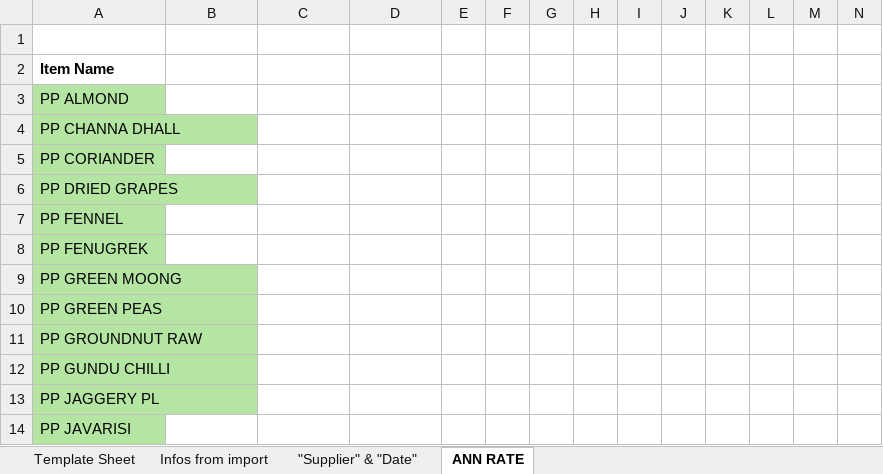
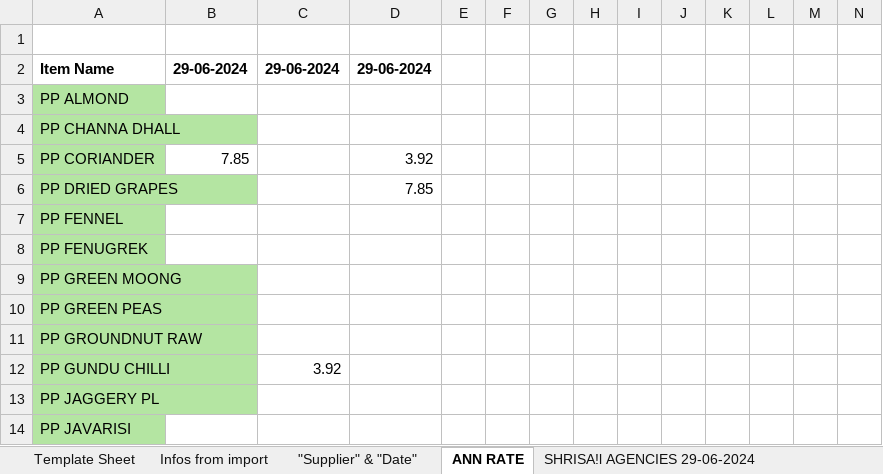
Before and after one commit to AsharAmir/invoice-OCR-automation, an Excel workbook: output/4 - Master Excel File.xlsx, sheet ANN RATE, drawn as a sheet; only a part is shown; values as stored, in another font and other column widths than the file's, no borders; removed rows and columns are numbered as before the commit, all else as after; rows hold the shown columns only; the diff names each change by its address in the sheet, - before the commit and + after, or states it on an @@ line.

```diff
--- a/output/4 - Master Excel File.xlsx (sheet ANN RATE)
+++ b/output/4 - Master Excel File.xlsx (sheet ANN RATE)
+sheet tab: SHRISA!l AGENCIES 29-06-2024
-row 2: Item Name
+row 2: Item Name | 29-06-2024 | 29-06-2024 | 29-06-2024
-B5: (empty)
+B5: 7.85
-D5: (empty)
+D5: 3.92
-D6: (empty)
+D6: 7.85
-C12: (empty)
+C12: 3.92
```
Also changed, not shown: sheet "Supplier" & "Date", sheet Template Sheet, other sheet tabs, formulas that keep their value, output/5 - Product List in Sigma.xlsx, 4 other files.
